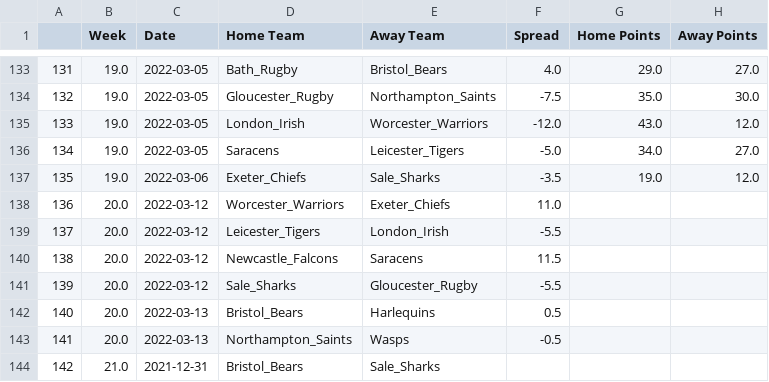
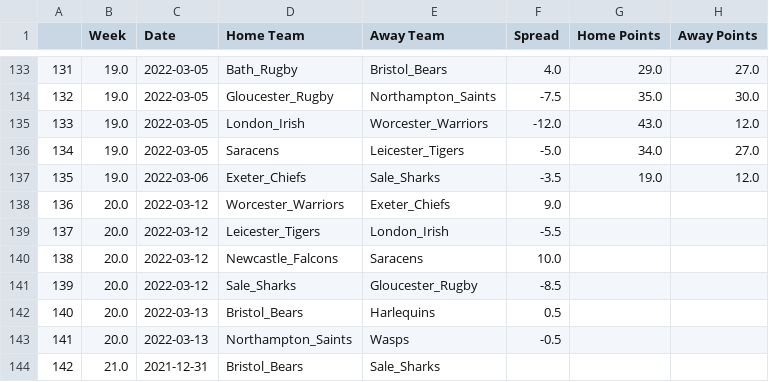
Before and after one commit to ZeNoonan/rugby, a CSV file: rugby_england_data.csv, drawn as a sheet; only a part is shown, gaps mark what is left out; the diff names each change by its address in the sheet, - before the commit and + after, or states it on an @@ line.

```diff
--- a/rugby_england_data.csv
+++ b/rugby_england_data.csv
-F138 (Spread): 11.0
+F138 (Spread): 9.0
-F140 (Spread): 11.5
+F140 (Spread): 10.0
-F141 (Spread): -5.5
+F141 (Spread): -8.5
```
Also changed, not shown: rugby_results.csv, super_rugby.csv.
